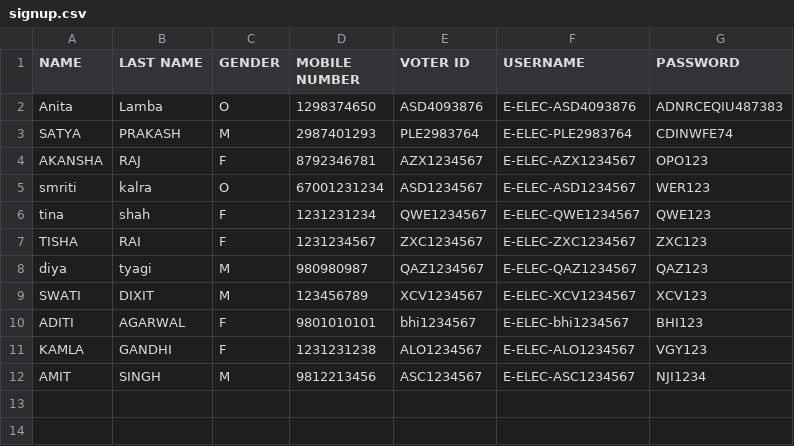
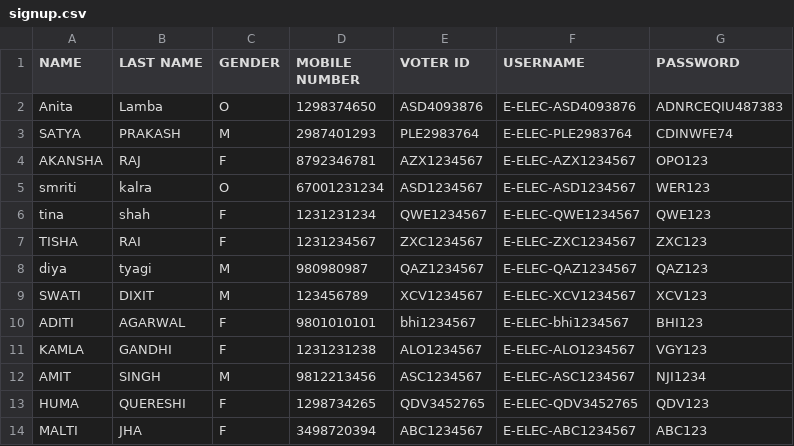
Before and after one commit to Aditii2/Python-Project, a CSV file: signup.csv, drawn as a sheet.

```diff
--- a/signup.csv
+++ b/signup.csv
@@ -12 +12,3 @@ KAMLA,GANDHI,F,1231231238,ALO1234567,E-ELEC-ALO1234567,VGY123
 AMIT,SINGH,M,9812213456,ASC1234567,E-ELEC-ASC1234567,NJI1234
+HUMA,QUERESHI,F,1298734265,QDV3452765,E-ELEC-QDV3452765,QDV123
+MALTI,JHA,F,3498720394,ABC1234567,E-ELEC-ABC1234567,ABC123
```
Also changed, not shown: campaign.csv, 9 other files.
